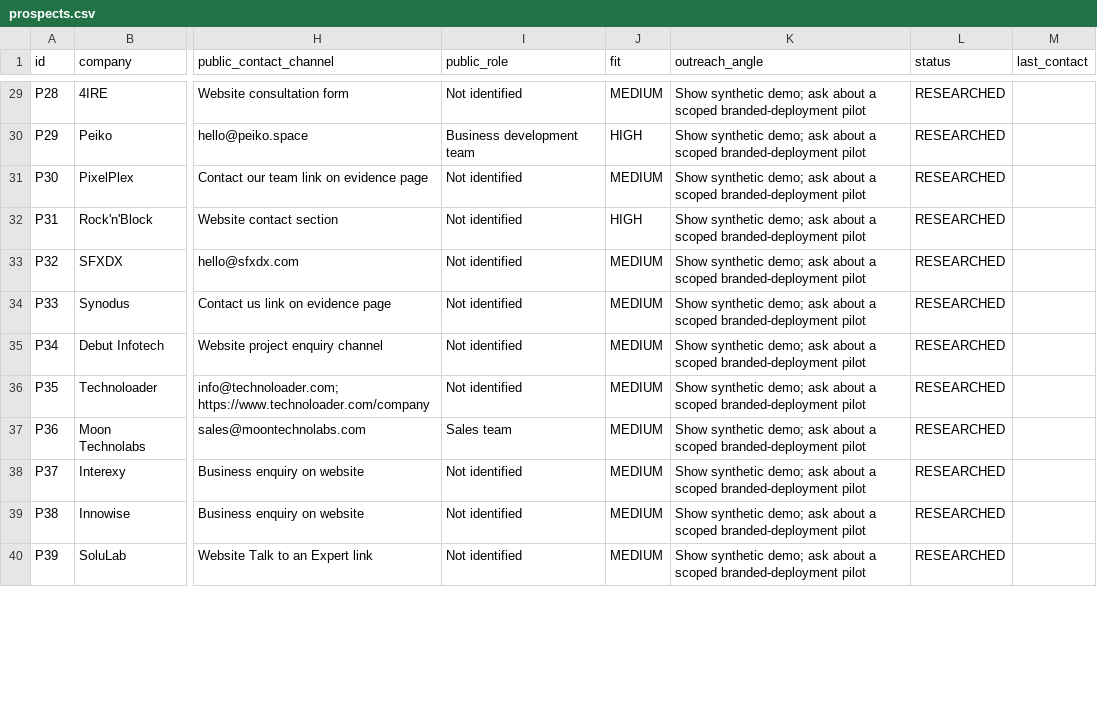
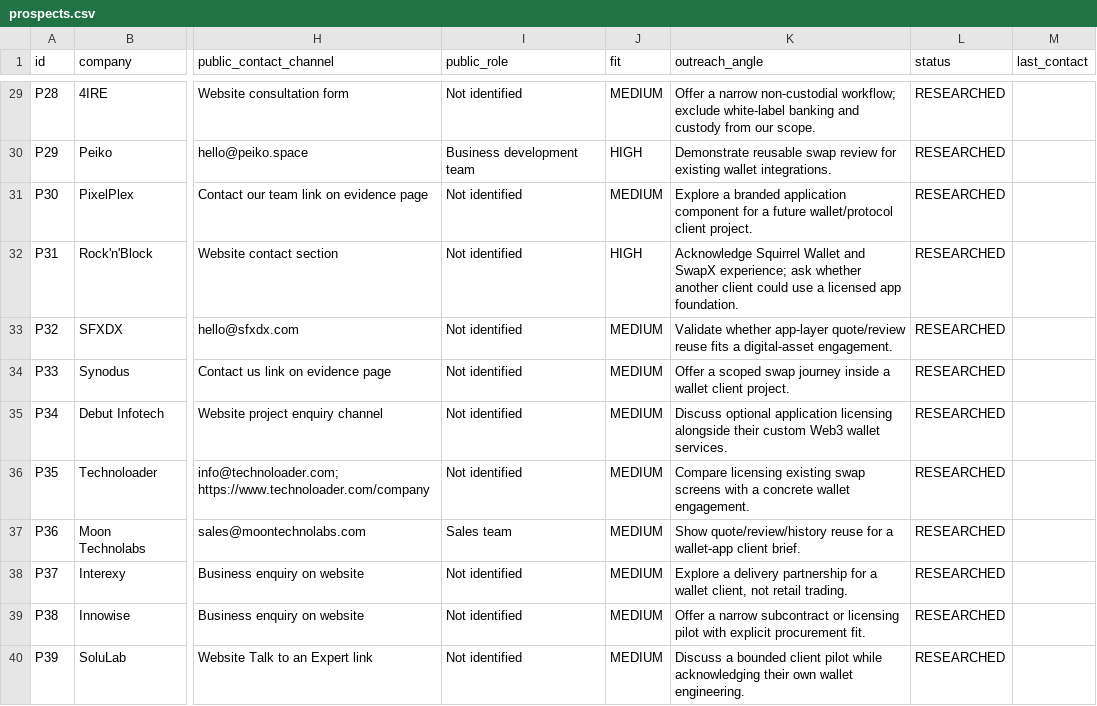
Before and after one commit to madnaelo/wallet-integration, a CSV file: docs/growth/prospects.csv, drawn as a sheet; only a part is shown, gaps mark what is left out; the diff covers the shown part only; the diff names each change by its address in the sheet, - before the commit and + after, or states it on an @@ line.

Commit message:
docs(growth): record verified launch, prospect fit and first outreach batch

```diff
--- a/docs/growth/prospects.csv
+++ b/docs/growth/prospects.csv
-K29 (outreach_angle): Show synthetic demo; ask about a scoped branded-deployment pilot
+K29 (outreach_angle): Offer a narrow non-custodial workflow; exclude white-label banking and custody from our scope.
-K30 (outreach_angle): Show synthetic demo; ask about a scoped branded-deployment pilot
+K30 (outreach_angle): Demonstrate reusable swap review for existing wallet integrations.
-K31 (outreach_angle): Show synthetic demo; ask about a scoped branded-deployment pilot
+K31 (outreach_angle): Explore a branded application component for a future wallet/protocol client project.
-K32 (outreach_angle): Show synthetic demo; ask about a scoped branded-deployment pilot
+K32 (outreach_angle): Acknowledge Squirrel Wallet and SwapX experience; ask whether another client could use a licensed app foundation.
-K33 (outreach_angle): Show synthetic demo; ask about a scoped branded-deployment pilot
+K33 (outreach_angle): Validate whether app-layer quote/review reuse fits a digital-asset engagement.
-K34 (outreach_angle): Show synthetic demo; ask about a scoped branded-deployment pilot
+K34 (outreach_angle): Offer a scoped swap journey inside a wallet client project.
-K35 (outreach_angle): Show synthetic demo; ask about a scoped branded-deployment pilot
+K35 (outreach_angle): Discuss optional application licensing alongside their custom Web3 wallet services.
-K36 (outreach_angle): Show synthetic demo; ask about a scoped branded-deployment pilot
+K36 (outreach_angle): Compare licensing existing swap screens with a concrete wallet engagement.
-K37 (outreach_angle): Show synthetic demo; ask about a scoped branded-deployment pilot
+K37 (outreach_angle): Show quote/review/history reuse for a wallet-app client brief.
-K38 (outreach_angle): Show synthetic demo; ask about a scoped branded-deployment pilot
+K38 (outreach_angle): Explore a delivery partnership for a wallet client, not retail trading.
-K39 (outreach_angle): Show synthetic demo; ask about a scoped branded-deployment pilot
+K39 (outreach_angle): Offer a narrow subcontract or licensing pilot with explicit procurement fit.
-K40 (outreach_angle): Show synthetic demo; ask about a scoped branded-deployment pilot
+K40 (outreach_angle): Discuss a bounded client pilot while acknowledging their own wallet engineering.
```
Also changed, not shown: 38 edited cells elsewhere in this file, 3 other files.
